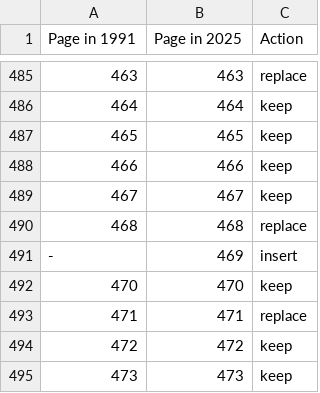
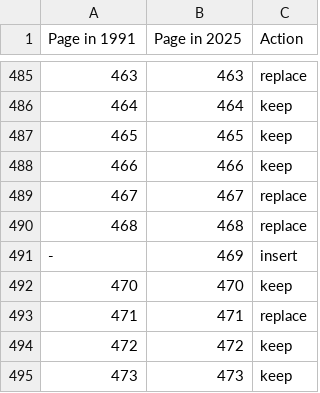
Before and after one commit to Sacred-Harp-Publishing-Company/2025-edition, a TSV file: metadata/translation_table.tsv, drawn as a sheet; only a part is shown, gaps mark what is left out.

Commit message:
Update Read's Lisbon

```diff
--- a/metadata/translation_table.tsv
+++ b/metadata/translation_table.tsv
@@ -488,3 +488,3 @@ Page in 1991	Page in 2025	Action
 466	466	keep
-467	467	keep
+467	467	replace
 468	468	replace
```
